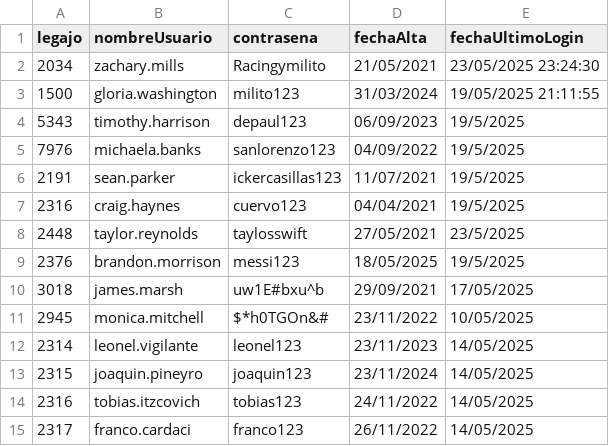
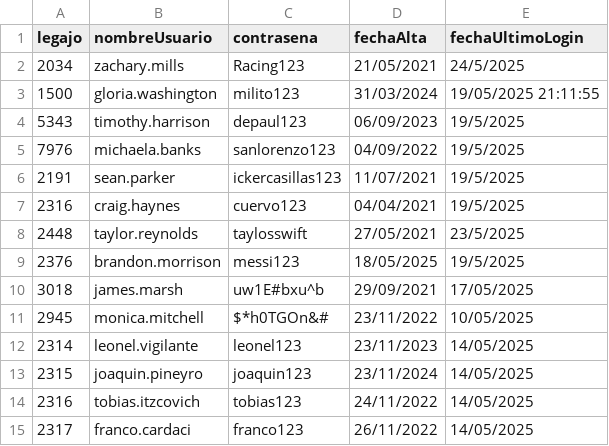
Before and after one commit to Leo-vigi/TP.CAI_2025_G8, a CSV file: TemplateTPCorto/Persistencia/DataBase/Tablas/credenciales.csv, drawn as a sheet.

Commit message:
Funcionalidad CargarClientes y FiltrarProductos en FormVentas + Pruebas ValidacionLogin

```diff
--- a/TemplateTPCorto/Persistencia/DataBase/Tablas/credenciales.csv
+++ b/TemplateTPCorto/Persistencia/DataBase/Tablas/credenciales.csv
@@ -1,3 +1,3 @@
 legajo;nombreUsuario;contrasena;fechaAlta;fechaUltimoLogin
-2034;zachary.mills;Racingymilito;21/05/2021;23/05/2025 23:24:30
+2034;zachary.mills;Racing123;21/05/2021;24/5/2025
 1500;gloria.washington;milito123;31/03/2024;19/05/2025 21:11:55
```
Also changed, not shown: 15 other files.
